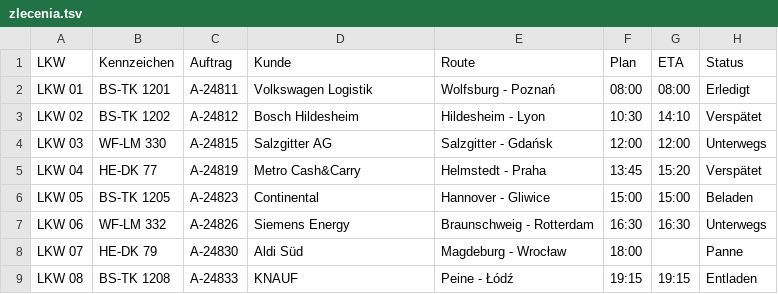
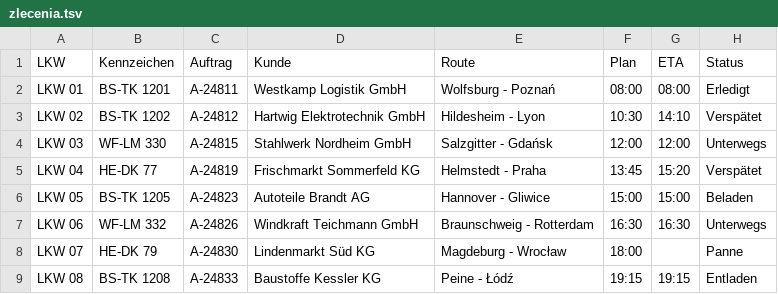
Before and after one commit to tomnat23/ubergabe-generator, a TSV file: dane-przykladowe/zlecenia.tsv, drawn as a sheet.

```diff
--- a/dane-przykladowe/zlecenia.tsv
+++ b/dane-przykladowe/zlecenia.tsv
@@ -1,9 +1,9 @@
 LKW	Kennzeichen	Auftrag	Kunde	Route	Plan	ETA	Status
-LKW 01	BS-TK 1201	A-24811	Volkswagen Logistik	Wolfsburg - Poznań	08:00	08:00	Erledigt
-LKW 02	BS-TK 1202	A-24812	Bosch Hildesheim	Hildesheim - Lyon	10:30	14:10	Verspätet
-LKW 03	WF-LM 330	A-24815	Salzgitter AG	Salzgitter - Gdańsk	12:00	12:00	Unterwegs
-LKW 04	HE-DK 77	A-24819	Metro Cash&Carry	Helmstedt - Praha	13:45	15:20	Verspätet
-LKW 05	BS-TK 1205	A-24823	Continental	Hannover - Gliwice	15:00	15:00	Beladen
-LKW 06	WF-LM 332	A-24826	Siemens Energy	Braunschweig - Rotterdam	16:30	16:30	Unterwegs
-LKW 07	HE-DK 79	A-24830	Aldi Süd	Magdeburg - Wrocław	18:00		Panne
-LKW 08	BS-TK 1208	A-24833	KNAUF	Peine - Łódź	19:15	19:15	Entladen
+LKW 01	BS-TK 1201	A-24811	Westkamp Logistik GmbH	Wolfsburg - Poznań	08:00	08:00	Erledigt
+LKW 02	BS-TK 1202	A-24812	Hartwig Elektrotechnik GmbH	Hildesheim - Lyon	10:30	14:10	Verspätet
+LKW 03	WF-LM 330	A-24815	Stahlwerk Nordheim GmbH	Salzgitter - Gdańsk	12:00	12:00	Unterwegs
+LKW 04	HE-DK 77	A-24819	Frischmarkt Sommerfeld KG	Helmstedt - Praha	13:45	15:20	Verspätet
+LKW 05	BS-TK 1205	A-24823	Autoteile Brandt AG	Hannover - Gliwice	15:00	15:00	Beladen
+LKW 06	WF-LM 332	A-24826	Windkraft Teichmann GmbH	Braunschweig - Rotterdam	16:30	16:30	Unterwegs
+LKW 07	HE-DK 79	A-24830	Lindenmarkt Süd KG	Magdeburg - Wrocław	18:00		Panne
+LKW 08	BS-TK 1208	A-24833	Baustoffe Kessler KG	Peine - Łódź	19:15	19:15	Entladen
```
Also changed, not shown: 3 other files.
